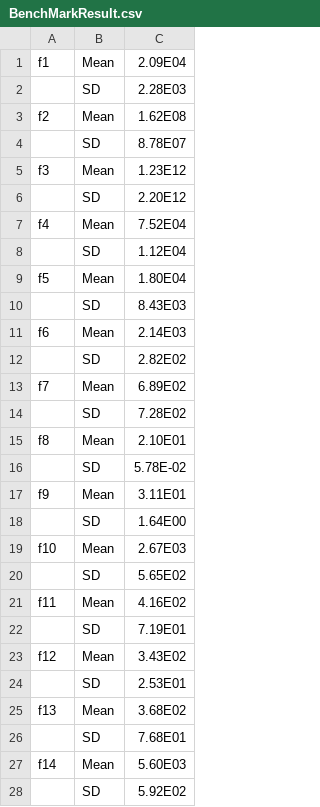
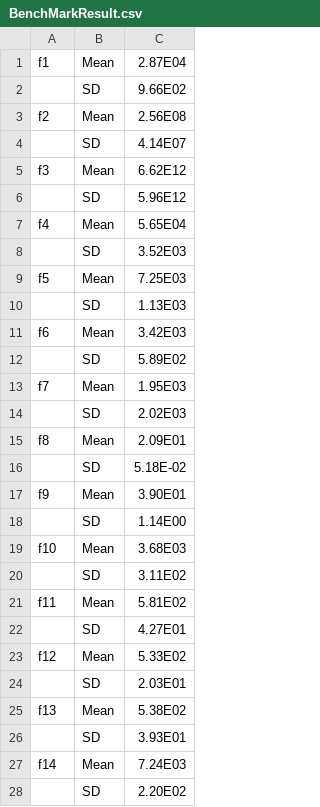
Before and after one commit to RoadSon/OptimizationCode, a CSV file: bin/Optimization/GA/BenchMarkResult.csv, drawn as a sheet; only a part is shown; the diff covers the shown part only.

Commit message:
commit-2019.11.27

```diff
--- a/bin/Optimization/GA/BenchMarkResult.csv
+++ b/bin/Optimization/GA/BenchMarkResult.csv
@@ -1,28 +1,28 @@
-f1,Mean,2.09E04
- ,SD,2.28E03
-f2,Mean,1.62E08
- ,SD,8.78E07
-f3,Mean,1.23E12
- ,SD,2.20E12
-f4,Mean,7.52E04
- ,SD,1.12E04
-f5,Mean,1.80E04
- ,SD,8.43E03
-f6,Mean,2.14E03
- ,SD,2.82E02
-f7,Mean,6.89E02
- ,SD,7.28E02
-f8,Mean,2.10E01
- ,SD,5.78E-02
-f9,Mean,3.11E01
- ,SD,1.64E00
-f10,Mean,2.67E03
- ,SD,5.65E02
-f11,Mean,4.16E02
- ,SD,7.19E01
-f12,Mean,3.43E02
- ,SD,2.53E01
-f13,Mean,3.68E02
- ,SD,7.68E01
-f14,Mean,5.60E03
- ,SD,5.92E02
+f1,Mean,2.87E04
+ ,SD,9.66E02
+f2,Mean,2.56E08
+ ,SD,4.14E07
+f3,Mean,6.62E12
+ ,SD,5.96E12
+f4,Mean,5.65E04
+ ,SD,3.52E03
+f5,Mean,7.25E03
+ ,SD,1.13E03
+f6,Mean,3.42E03
+ ,SD,5.89E02
+f7,Mean,1.95E03
+ ,SD,2.02E03
+f8,Mean,2.09E01
+ ,SD,5.18E-02
+f9,Mean,3.90E01
+ ,SD,1.14E00
+f10,Mean,3.68E03
+ ,SD,3.11E02
+f11,Mean,5.81E02
+ ,SD,4.27E01
+f12,Mean,5.33E02
+ ,SD,2.03E01
+f13,Mean,5.38E02
+ ,SD,3.93E01
+f14,Mean,7.24E03
+ ,SD,2.20E02
```
Also changed, not shown: 28 edited cells elsewhere in this file.
